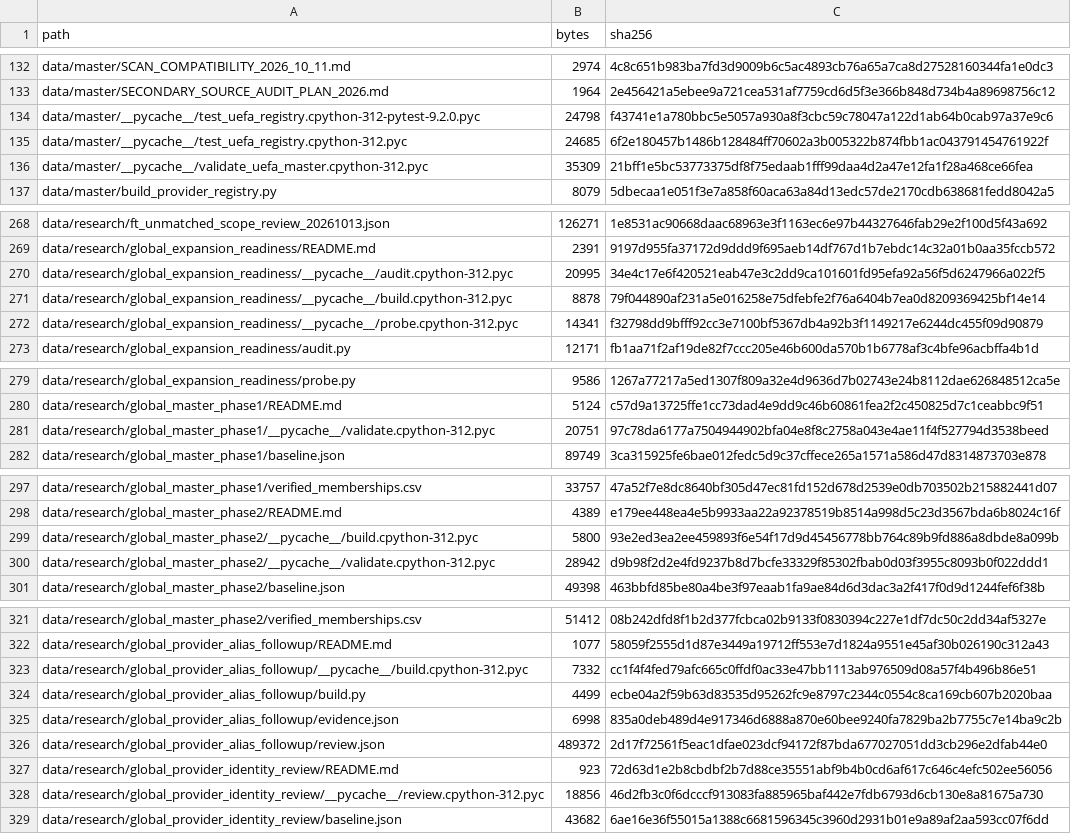
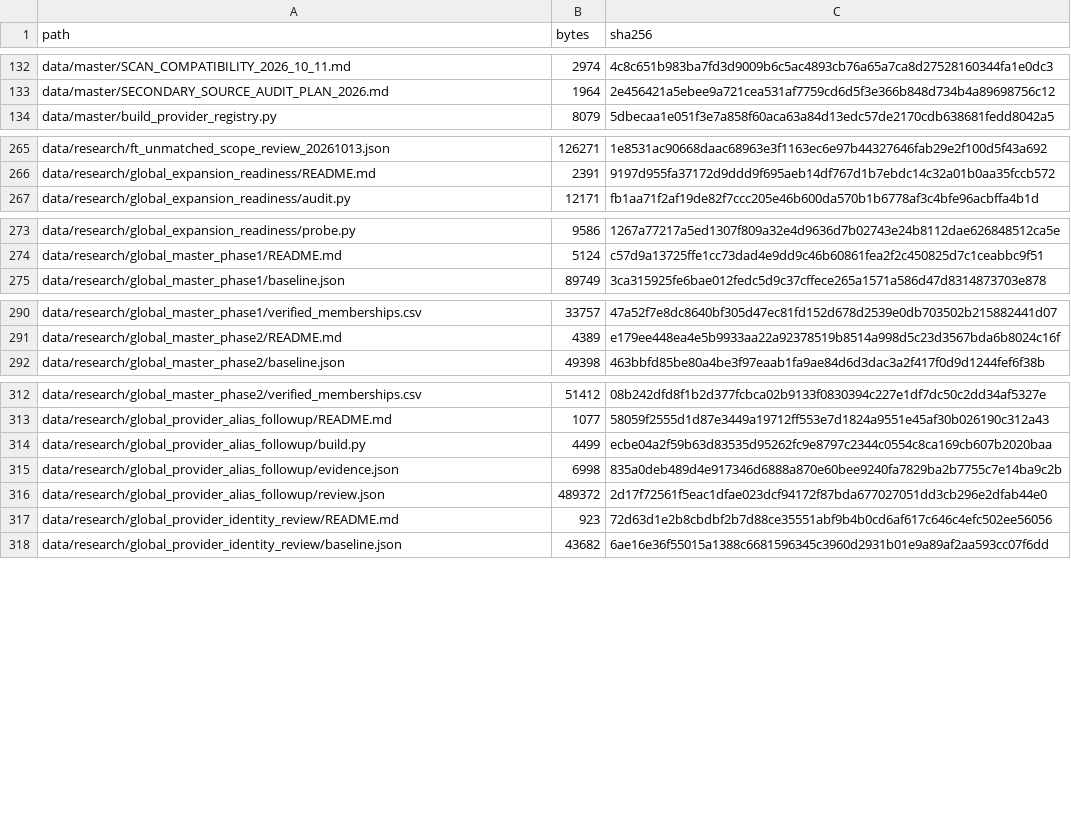
Before and after one commit to meepo1150-code/football-odds-scanner, a CSV file: research/multiscan_20261101/results/input_manifest.csv, drawn as a sheet; only a part is shown, gaps mark what is left out; the diff covers the shown part only.

Commit message:
research: exclude interpreter caches from reproducible source manifest

```diff
--- a/research/multiscan_20261101/results/input_manifest.csv
+++ b/research/multiscan_20261101/results/input_manifest.csv
@@ -133,5 +133,2 @@ data/master/SCAN_COMPATIBILITY_2026_10_11.md,2974,4c8c651b983ba7fd3d9009b6c5ac48
 data/master/SECONDARY_SOURCE_AUDIT_PLAN_2026.md,1964,2e456421a5ebee9a721cea531af7759cd6d5f3e366b848d734b4a89698756c12
-data/master/__pycache__/test_uefa_registry.cpython-312-pytest-9.2.0.pyc,24798,f43741e1a780bbc5e5057a930a8f3cbc59c78047a122d1ab64b0cab97a37e9c6
-data/master/__pycache__/test_uefa_registry.cpython-312.pyc,24685,6f2e180457b1486b128484ff70602a3b005322b874fbb1ac043791454761922f
-data/master/__pycache__/validate_uefa_master.cpython-312.pyc,35309,21bff1e5bc53773375df8f75edaab1fff99daa4d2a47e12fa1f28a468ce66fea
 data/master/build_provider_registry.py,8079,5dbecaa1e051f3e7a858f60aca63a84d13edc57de2170cdb638681fedd8042a5
@@ -269,5 +266,2 @@ data/research/ft_unmatched_scope_review_20261013.json,126271,1e8531ac90668daac68
 data/research/global_expansion_readiness/README.md,2391,9197d955fa37172d9ddd9f695aeb14df767d1b7ebdc14c32a01b0aa35fccb572
-data/research/global_expansion_readiness/__pycache__/audit.cpython-312.pyc,20995,34e4c17e6f420521eab47e3c2dd9ca101601fd95efa92a56f5d6247966a022f5
-data/research/global_expansion_readiness/__pycache__/build.cpython-312.pyc,8878,79f044890af231a5e016258e75dfebfe2f76a6404b7ea0d8209369425bf14e14
-data/research/global_expansion_readiness/__pycache__/probe.cpython-312.pyc,14341,f32798dd9bfff92cc3e7100bf5367db4a92b3f1149217e6244dc455f09d90879
 data/research/global_expansion_readiness/audit.py,12171,fb1aa71f2af19de82f7ccc205e46b600da570b1b6778af3c4bfe96acbffa4b1d
@@ -280,3 +274,2 @@ data/research/global_expansion_readiness/probe.py,9586,1267a77217a5ed1307f809a32
 data/research/global_master_phase1/README.md,5124,c57d9a13725ffe1cc73dad4e9dd9c46b60861fea2f2c450825d7c1ceabbc9f51
-data/research/global_master_phase1/__pycache__/validate.cpython-312.pyc,20751,97c78da6177a7504944902bfa04e8f8c2758a043e4ae11f4f527794d3538beed
 data/research/global_master_phase1/baseline.json,89749,3ca315925fe6bae012fedc5d9c37cffece265a1571a586d47d8314873703e878
@@ -298,4 +291,2 @@ data/research/global_master_phase1/verified_memberships.csv,33757,47a52f7e8dc864
 data/research/global_master_phase2/README.md,4389,e179ee448ea4e5b9933aa22a92378519b8514a998d5c23d3567bda6b8024c16f
-data/research/global_master_phase2/__pycache__/build.cpython-312.pyc,5800,93e2ed3ea2ee459893f6e54f17d9d45456778bb764c89b9fd886a8dbde8a099b
-data/research/global_master_phase2/__pycache__/validate.cpython-312.pyc,28942,d9b98f2d2e4fd9237b8d7bcfe33329f85302fbab0d03f3955c8093b0f022ddd1
 data/research/global_master_phase2/baseline.json,49398,463bbfd85be80a4be3f97eaab1fa9ae84d6d3dac3a2f417f0d9d1244fef6f38b
@@ -322,3 +313,2 @@ data/research/global_master_phase2/verified_memberships.csv,51412,08b242dfd8f1b2
 data/research/global_provider_alias_followup/README.md,1077,58059f2555d1d87e3449a19712ff553e7d1824a9551e45af30b026190c312a43
-data/research/global_provider_alias_followup/__pycache__/build.cpython-312.pyc,7332,cc1f4f4fed79afc665c0ffdf0ac33e47bb1113ab976509d08a57f4b496b86e51
 data/research/global_provider_alias_followup/build.py,4499,ecbe04a2f59b63d83535d95262fc9e8797c2344c0554c8ca169cb607b2020baa
@@ -327,3 +317,2 @@ data/research/global_provider_alias_followup/review.json,489372,2d17f72561f5eac1
 data/research/global_provider_identity_review/README.md,923,72d63d1e2b8cbdbf2b7d88ce35551abf9b4b0cd6af617c646c4efc502ee56056
-data/research/global_provider_identity_review/__pycache__/review.cpython-312.pyc,18856,46d2fb3c0f6dcccf913083fa885965baf442e7fdb6793d6cb130e8a81675a730
 data/research/global_provider_identity_review/baseline.json,43682,6ae16e36f55015a1388c6681596345c3960d2931b01e9a89af2aa593cc07f6dd
```
Also changed, not shown: 1 removed row elsewhere in this file, 2 other files.
